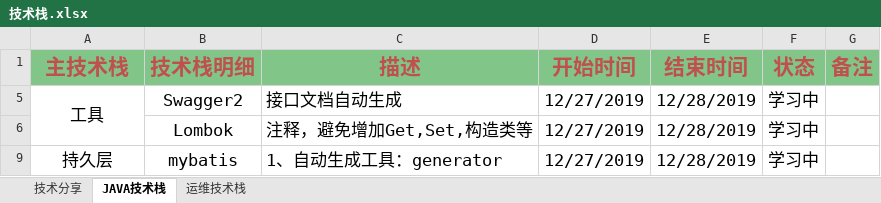
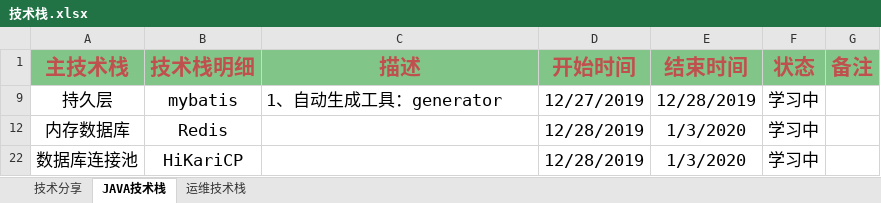
Before and after one commit to KeepFlyingBird/springboot, an Excel workbook: src/main/resources/technologyStack/技术栈.xlsx, sheet JAVA技术栈, drawn as a sheet; values as stored, in another font and other column widths than the file's, no borders; removed rows and columns are numbered as before the commit, all else as after; the diff names each change by its address in the sheet, - before the commit and + after, or states it on an @@ line.

```diff
--- a/src/main/resources/technologyStack/技术栈.xlsx (sheet JAVA技术栈)
+++ b/src/main/resources/technologyStack/技术栈.xlsx (sheet JAVA技术栈)
-row 5: 工具 | Swagger2 | 接口文档自动生成 | 12/27/2019 | 12/28/2019 | 学习中
-row 6:  | Lombok | 注释，避免增加Get,Set,构造类等 | 12/27/2019 | 12/28/2019 | 学习中
+row 12: 内存数据库 | Redis |  | 12/28/2019 | 1/3/2020 | 学习中
+row 22: 数据库连接池 | HiKariCP |  | 12/28/2019 | 1/3/2020 | 学习中
```
Also changed, not shown: sheet 运维技术栈, hidden cells, 12 other files.
